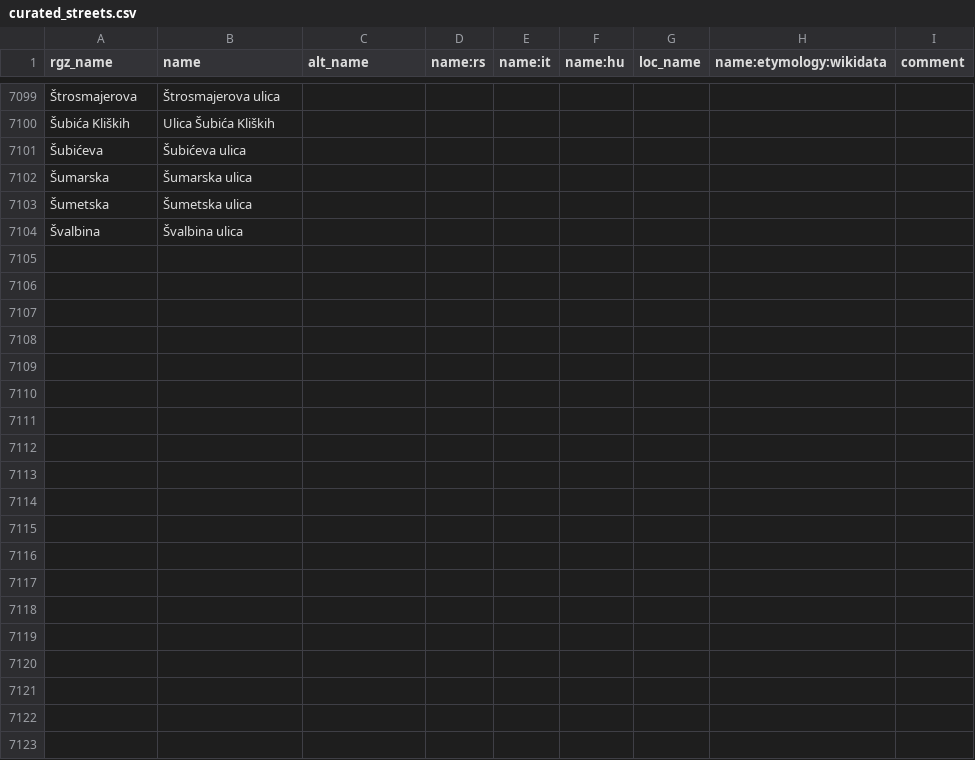
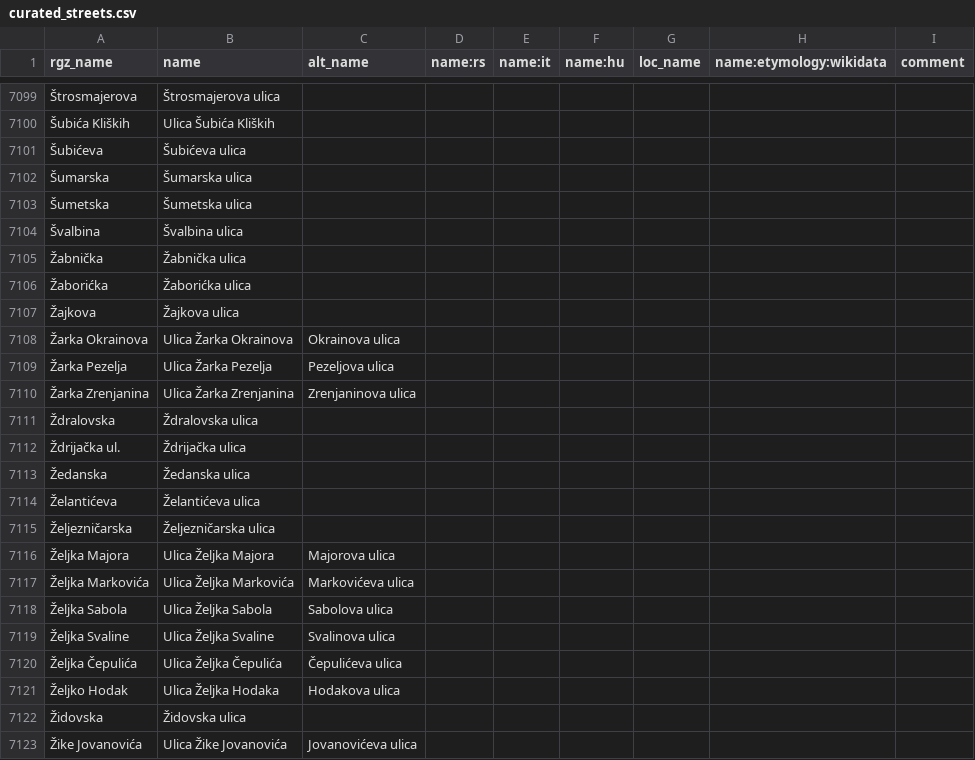
Before and after one commit to osm-hr/adresniregistar-ispravci, a CSV file: curated_streets.csv, drawn as a sheet; only a part is shown, gaps mark what is left out; the diff covers the shown part only; the diff names each change by its address in the sheet, - before the commit and + after, or states it on an @@ line.

Commit message:
Dodao Ž, gotovo, sada opet ispočetka

```diff
--- a/curated_streets.csv
+++ b/curated_streets.csv
+row 7105: Žabnička | Žabnička ulica
+row 7106: Žaborićka | Žaborićka ulica
+row 7107: Žajkova | Žajkova ulica
+row 7108: Žarka Okrainova | Ulica Žarka Okrainova | Okrainova ulica
+row 7109: Žarka Pezelja | Ulica Žarka Pezelja | Pezeljova ulica
+row 7110: Žarka Zrenjanina | Ulica Žarka Zrenjanina | Zrenjaninova ulica
+row 7111: Ždralovska | Ždralovska ulica
+row 7112: Ždrijačka ul. | Ždrijačka ulica
+row 7113: Žedanska | Žedanska ulica
+row 7114: Želantićeva | Želantićeva ulica
+row 7115: Željezničarska | Željezničarska ulica
+row 7116: Željka Majora | Ulica Željka Majora | Majorova ulica
+row 7117: Željka Markovića | Ulica Željka Markovića | Markovićeva ulica
+row 7118: Željka Sabola | Ulica Željka Sabola | Sabolova ulica
+row 7119: Željka Svaline | Ulica Željka Svaline | Svalinova ulica
+row 7120: Željka Čepulića | Ulica Željka Čepulića | Čepulićeva ulica
+row 7121: Željko Hodak | Ulica Željka Hodaka | Hodakova ulica
+row 7122: Židovska | Židovska ulica
+row 7123: Žike Jovanovića | Ulica Žike Jovanovića | Jovanovićeva ulica
```
Also changed, not shown: 58 added rows elsewhere in this file.
